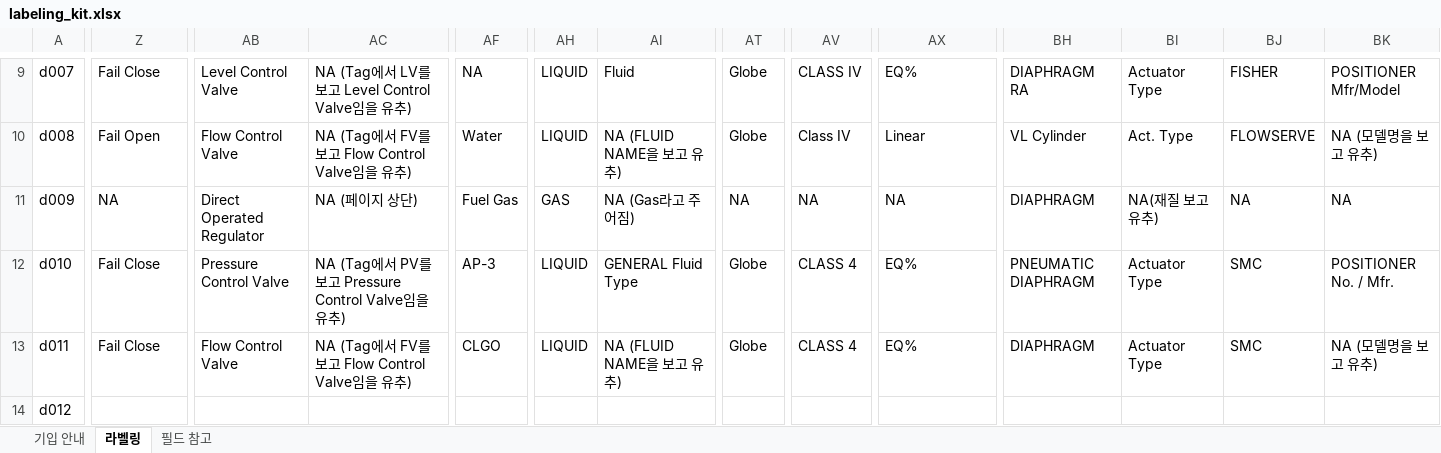
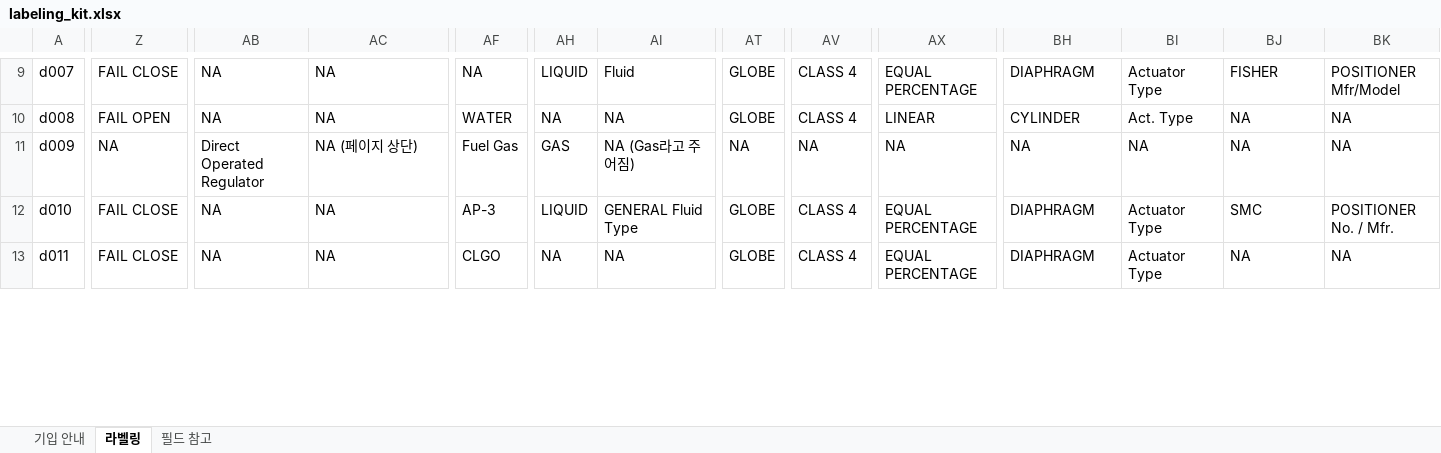
Before and after one commit to Mc-Col/SNU-HD-POC-01, an Excel workbook: readme/labeling_kit.xlsx, sheet 라벨링, drawn as a sheet; only a part is shown, gaps mark what is left out; values as stored, in another font and other column widths than the file's, no cell formats; removed rows and columns are numbered as before the commit, all else as after; rows hold the shown columns only; the diff covers the shown part only; the diff names each change by its address in the sheet, - before the commit and + after, or states it on an @@ line.

```diff
--- a/readme/labeling_kit.xlsx (sheet 라벨링)
+++ b/readme/labeling_kit.xlsx (sheet 라벨링)
-Z9: Fail Close
+Z9: FAIL CLOSE
-AB9: Level Control Valve
+AB9: NA
-AC9: NA (Tag에서 LV를 보고 Level Control Valve임을 유추)
+AC9: NA
-AT9:AT10: Globe
+AT9:AT10: GLOBE
-AV9: CLASS IV
+AV9: CLASS 4
-AX9: EQ%
+AX9: EQUAL PERCENTAGE
-BH9: DIAPHRAGM RA
+BH9: DIAPHRAGM
-Z10: Fail Open
+Z10: FAIL OPEN
-AB10: Flow Control Valve
+AB10: NA
-AC10: NA (Tag에서 FV를 보고 Flow Control Valve임을 유추)
+AC10: NA
-AF10: Water
+AF10: WATER
-AH10: LIQUID
+AH10: NA
-AI10: NA (FLUID NAME을 보고 유추)
+AI10: NA
-AV10: Class IV
+AV10: CLASS 4
-AX10: Linear
+AX10: LINEAR
-BH10: VL Cylinder
+BH10: CYLINDER
-BJ10: FLOWSERVE
+BJ10: NA
-BK10: NA (모델명을 보고 유추)
+BK10: NA
-BH11: DIAPHRAGM
+BH11: NA
-BI11: NA(재질 보고 유추)
+BI11: NA
-Z12:Z13: Fail Close
+Z12:Z13: FAIL CLOSE
-AB12: Pressure Control Valve
+AB12: NA
-AC12: NA (Tag에서 PV를 보고 Pressure Control Valve임을 유추)
+AC12: NA
-AT12:AT13: Globe
+AT12:AT13: GLOBE
-AX12:AX13: EQ%
+AX12:AX13: EQUAL PERCENTAGE
-BH12: PNEUMATIC DIAPHRAGM
+BH12: DIAPHRAGM
-AB13: Flow Control Valve
+AB13: NA
-AC13: NA (Tag에서 FV를 보고 Flow Control Valve임을 유추)
+AC13: NA
-AH13: LIQUID
+AH13: NA
-AI13: NA (FLUID NAME을 보고 유추)
+AI13: NA
-BJ13: SMC
+BJ13: NA
-BK13: NA (모델명을 보고 유추)
+BK13: NA
-row 14: d012
```
Also changed, not shown: 15 added rows, 9 removed rows and 85 edited cells elsewhere in this sheet, cell formats, 7 other files.
